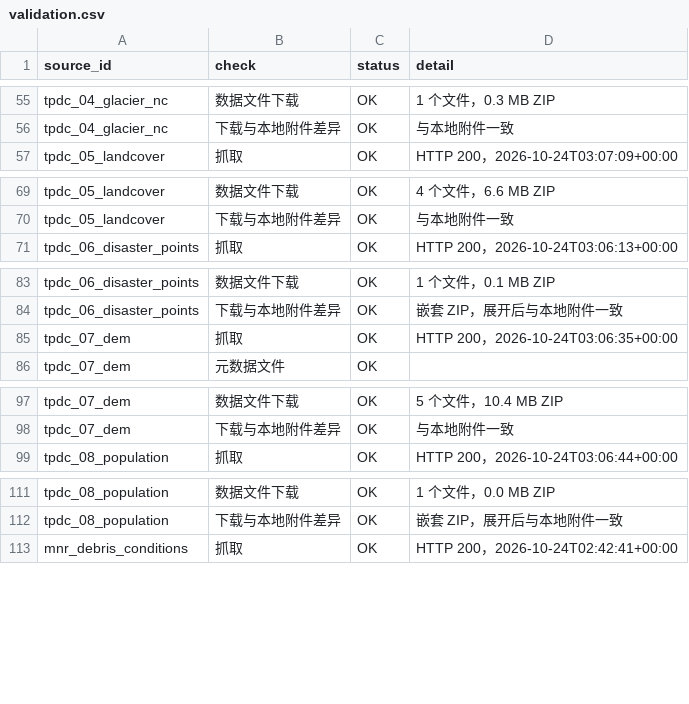
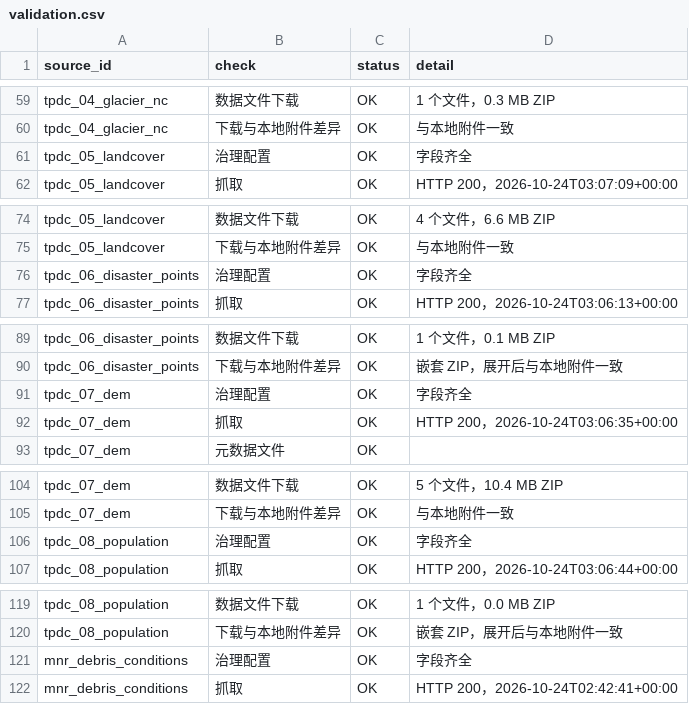
Before and after one commit to YanYuas/MTMCM-B-2026, a CSV file: 03_编程手/数据获取/data/reports/validation.csv, drawn as a sheet; only a part is shown, gaps mark what is left out; the diff covers the shown part only.

```diff
--- a/03_编程手/数据获取/data/reports/validation.csv
+++ b/03_编程手/数据获取/data/reports/validation.csv
@@ -56,2 +60,3 @@ tpdc_04_glacier_nc,数据文件下载,OK,1 个文件，0.3 MB ZIP
 tpdc_04_glacier_nc,下载与本地附件差异,OK,与本地附件一致
+tpdc_05_landcover,治理配置,OK,字段齐全
 tpdc_05_landcover,抓取,OK,HTTP 200，2026-10-24T03:07:09+00:00
@@ -70,2 +75,3 @@ tpdc_05_landcover,数据文件下载,OK,4 个文件，6.6 MB ZIP
 tpdc_05_landcover,下载与本地附件差异,OK,与本地附件一致
+tpdc_06_disaster_points,治理配置,OK,字段齐全
 tpdc_06_disaster_points,抓取,OK,HTTP 200，2026-10-24T03:06:13+00:00
@@ -84,2 +90,3 @@ tpdc_06_disaster_points,数据文件下载,OK,1 个文件，0.1 MB ZIP
 tpdc_06_disaster_points,下载与本地附件差异,OK,嵌套 ZIP，展开后与本地附件一致
+tpdc_07_dem,治理配置,OK,字段齐全
 tpdc_07_dem,抓取,OK,HTTP 200，2026-10-24T03:06:35+00:00
@@ -98,2 +105,3 @@ tpdc_07_dem,数据文件下载,OK,5 个文件，10.4 MB ZIP
 tpdc_07_dem,下载与本地附件差异,OK,与本地附件一致
+tpdc_08_population,治理配置,OK,字段齐全
 tpdc_08_population,抓取,OK,HTTP 200，2026-10-24T03:06:44+00:00
@@ -112,2 +120,3 @@ tpdc_08_population,数据文件下载,OK,1 个文件，0.0 MB ZIP
 tpdc_08_population,下载与本地附件差异,OK,嵌套 ZIP，展开后与本地附件一致
+mnr_debris_conditions,治理配置,OK,字段齐全
 mnr_debris_conditions,抓取,OK,HTTP 200，2026-10-24T02:42:41+00:00
```
Also changed, not shown: 10 added rows elsewhere in this file, 27 other files.
